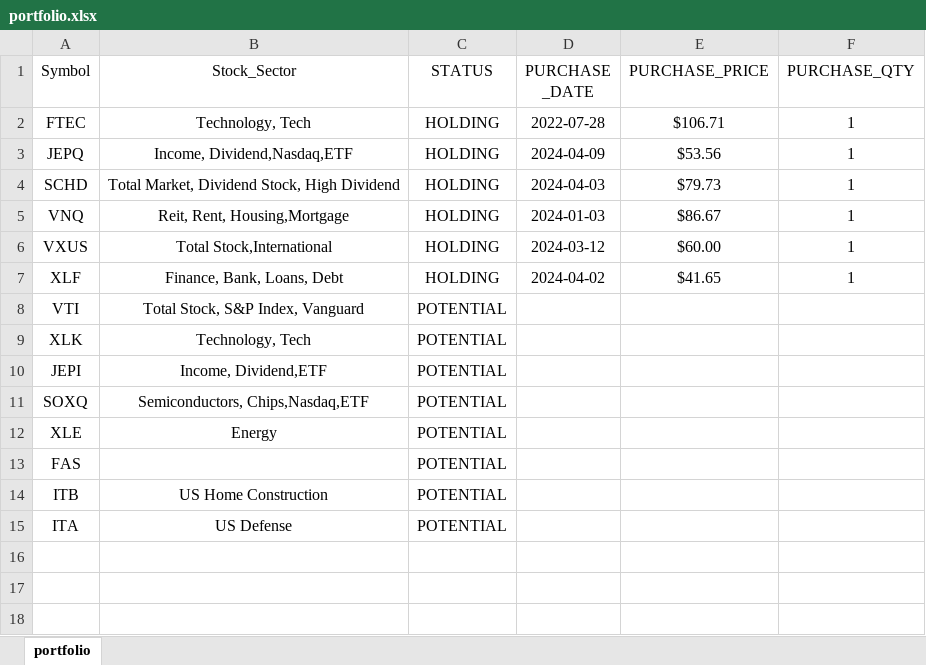
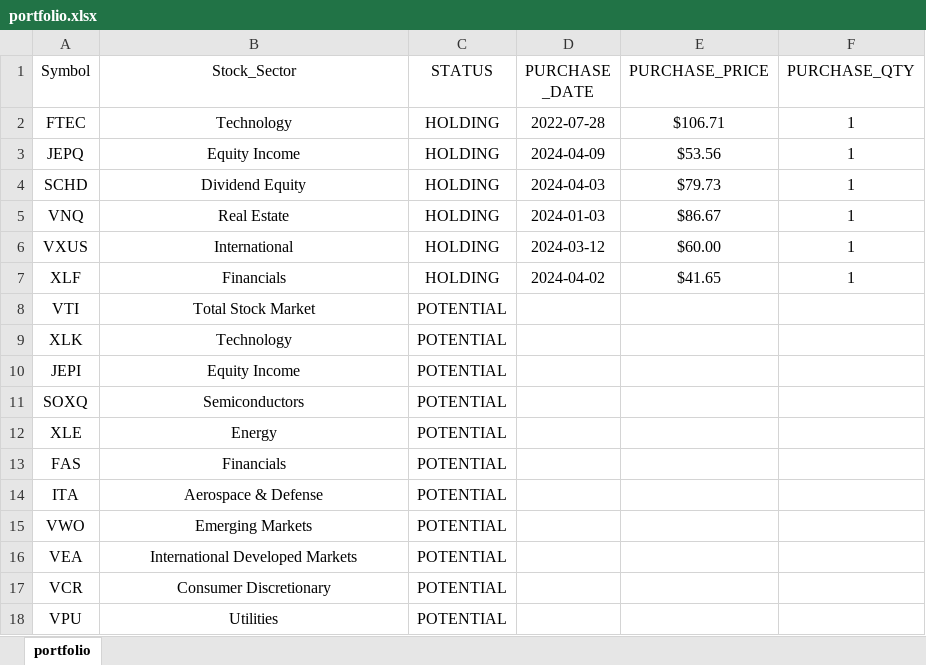
Before and after one commit to mkhv12/stk_advisor, an Excel workbook: portfolio.xlsx, sheet portfolio, drawn as a sheet; values as stored, in another font and other column widths than the file's, no borders; removed rows and columns are numbered as before the commit, all else as after; the diff names each change by its address in the sheet, - before the commit and + after, or states it on an @@ line.

```diff
--- a/portfolio.xlsx (sheet portfolio)
+++ b/portfolio.xlsx (sheet portfolio)
-B2 (Stock_Sector): Technology, Tech
+B2 (Stock_Sector): Technology
-B3 (Stock_Sector): Income, Dividend,Nasdaq,ETF
+B3 (Stock_Sector): Equity Income
-B4 (Stock_Sector): Total Market, Dividend Stock, High Dividend
+B4 (Stock_Sector): Dividend Equity
-B5 (Stock_Sector): Reit, Rent, Housing,Mortgage
+B5 (Stock_Sector): Real Estate
-B6 (Stock_Sector): Total Stock,International
+B6 (Stock_Sector): International
-B7 (Stock_Sector): Finance, Bank, Loans, Debt
+B7 (Stock_Sector): Financials
-B8 (Stock_Sector): Total Stock, S&P Index, Vanguard
+B8 (Stock_Sector): Total Stock Market
-B9 (Stock_Sector): Technology, Tech
+B9 (Stock_Sector): Technology
-B10 (Stock_Sector): Income, Dividend,ETF
+B10 (Stock_Sector): Equity Income
-B11 (Stock_Sector): Semiconductors, Chips,Nasdaq,ETF
+B11 (Stock_Sector): Semiconductors
-B13 (Stock_Sector): (empty)
+B13 (Stock_Sector): Financials
-row 14: ITB | US Home Construction | POTENTIAL
-B14 (Stock_Sector): US Defense
+B14 (Stock_Sector): Aerospace & Defense
+row 15: VWO | Emerging Markets | POTENTIAL
+row 16: VEA | International Developed Markets | POTENTIAL
+row 17: VCR | Consumer Discretionary | POTENTIAL
+row 18: VPU | Utilities | POTENTIAL
```
Also changed, not shown: 3 other files.
